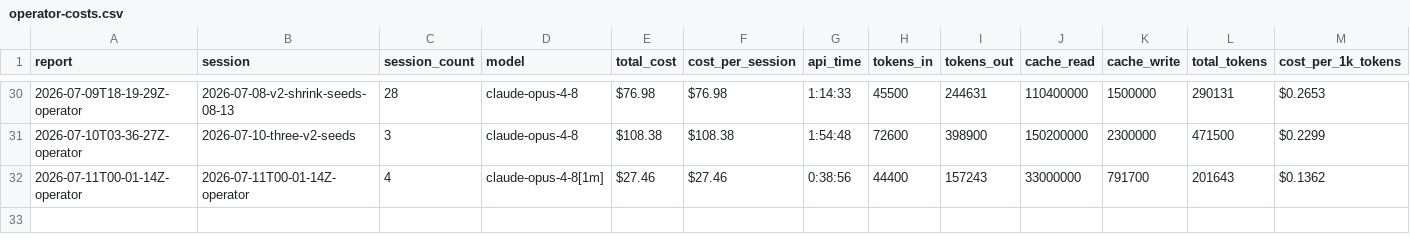
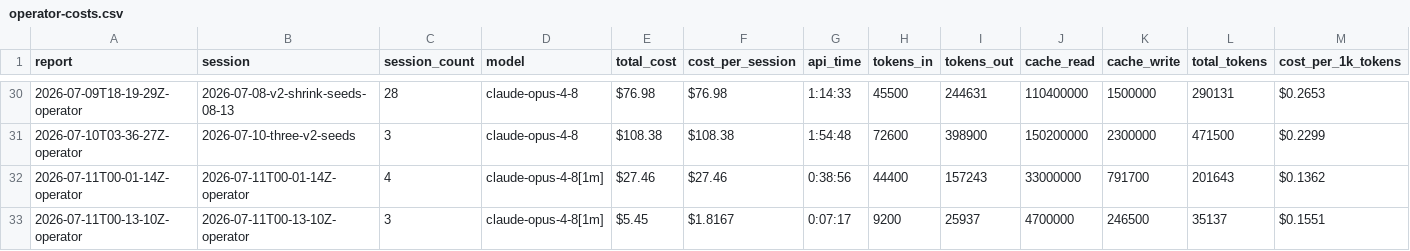
Before and after one commit to cbrenner04/jarvis, a CSV file: reports/operator-costs.csv, drawn as a sheet; only a part is shown, gaps mark what is left out; rows hold the shown columns only; the diff names each change by its address in the sheet, - before the commit and + after, or states it on an @@ line.

```diff
--- a/reports/operator-costs.csv
+++ b/reports/operator-costs.csv
+row 33: 2026-07-11T00-13-10Z-operator | 2026-07-11T00-13-10Z-operator | 3 | claude-opus-4-8[1m] | $5.45 | $1.8167 | 0:07:17 | 9200 | 25937 | 4700000 | 246500 | 35137 | $0.1551
```
Also changed, not shown: reports/operator-outcomes.csv, 4 other files.
